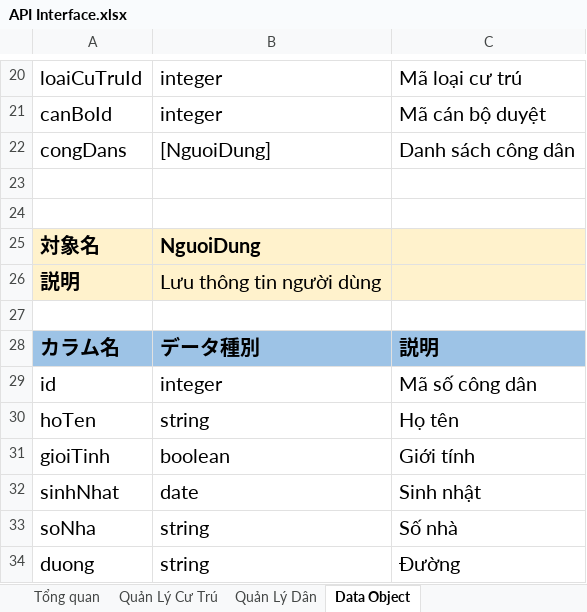
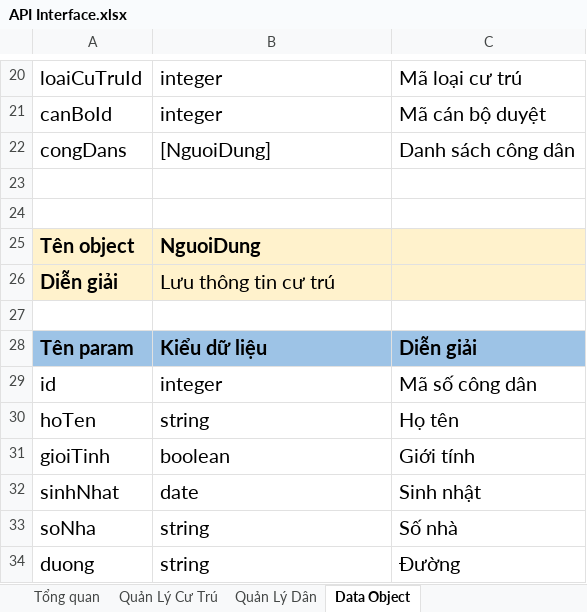
Before and after one commit to minhquanma/QuanLyCuTruJava, an Excel workbook: Specifications (仕様書)/DD (詳細設計)/API Interface.xlsx, sheet Data Object, drawn as a sheet; only a part is shown, gaps mark what is left out; values as stored, in another font and other column widths than the file's, no borders; removed rows and columns are numbered as before the commit, all else as after; the diff covers the shown part only; the diff names each change by its address in the sheet, - before the commit and + after, or states it on an @@ line.

```diff
--- a/Specifications (仕様書)/DD (詳細設計)/API Interface.xlsx (sheet Data Object)
+++ b/Specifications (仕様書)/DD (詳細設計)/API Interface.xlsx (sheet Data Object)
-A25: 対象名
+A25: Tên object
-row 26: 説明 | Lưu thông tin người dùng
+row 26: Diễn giải | Lưu thông tin cư trú
-row 28: カラム名 | データ種別 | 説明
+row 28: Tên param | Kiểu dữ liệu | Diễn giải
```
Also changed, not shown: 14 added rows, 3 removed rows, 3 edited cells and cell formats elsewhere in this sheet, sheet Quản Lý Cư Trú, sheet Tổng quan, 11 other files.
